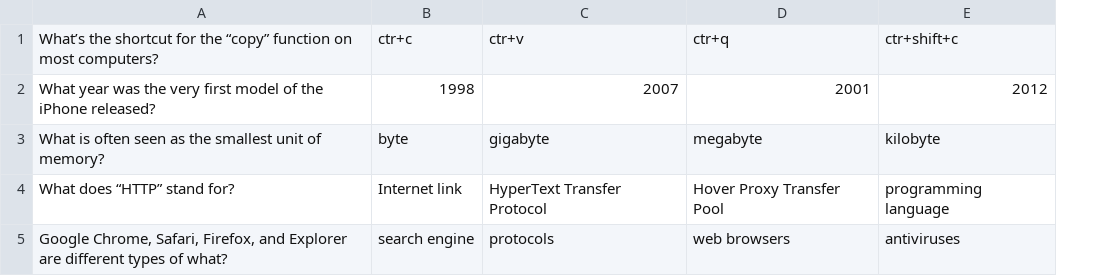
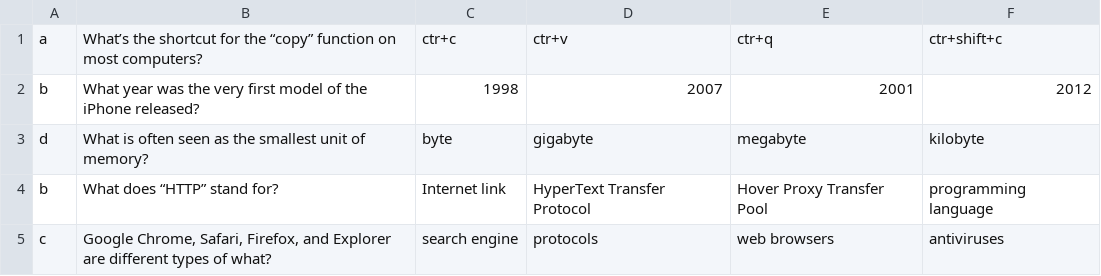
Before and after one commit to TohaVoice/2023-03-otus-spring-shatokhin, a CSV file: hw02-annotation-based/src/main/resources/data/questions-answers.csv, drawn as a sheet; the diff names each change by its address in the sheet, - before the commit and + after, or states it on an @@ line.

```diff
--- a/hw02-annotation-based/src/main/resources/data/questions-answers.csv
+++ b/hw02-annotation-based/src/main/resources/data/questions-answers.csv
+column A, rows 1-5: a | b | d | b | c
```
Also changed, not shown: 17 other files.
